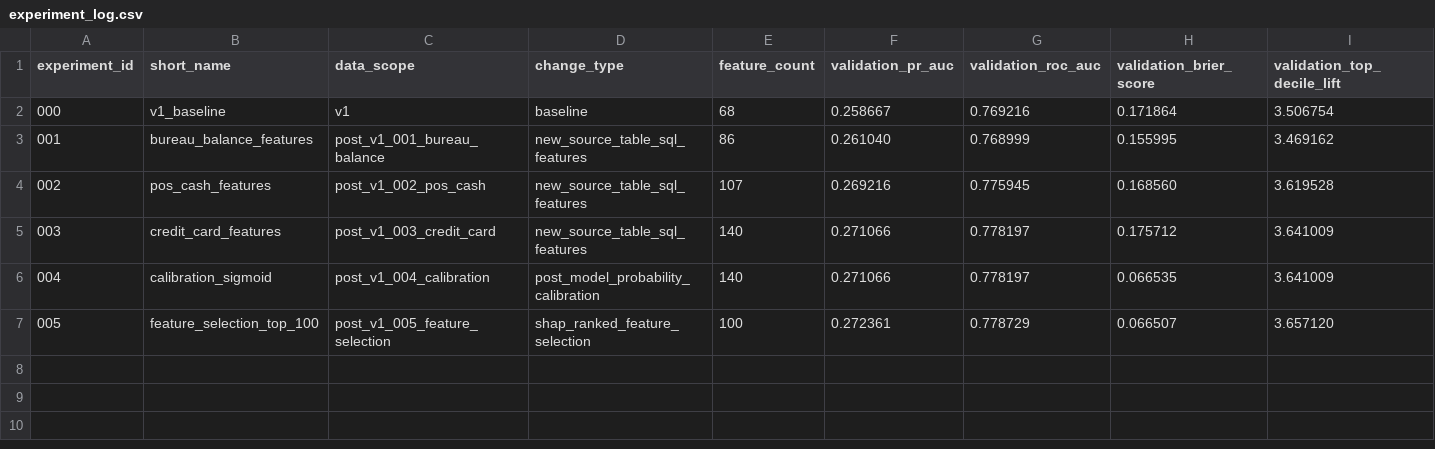
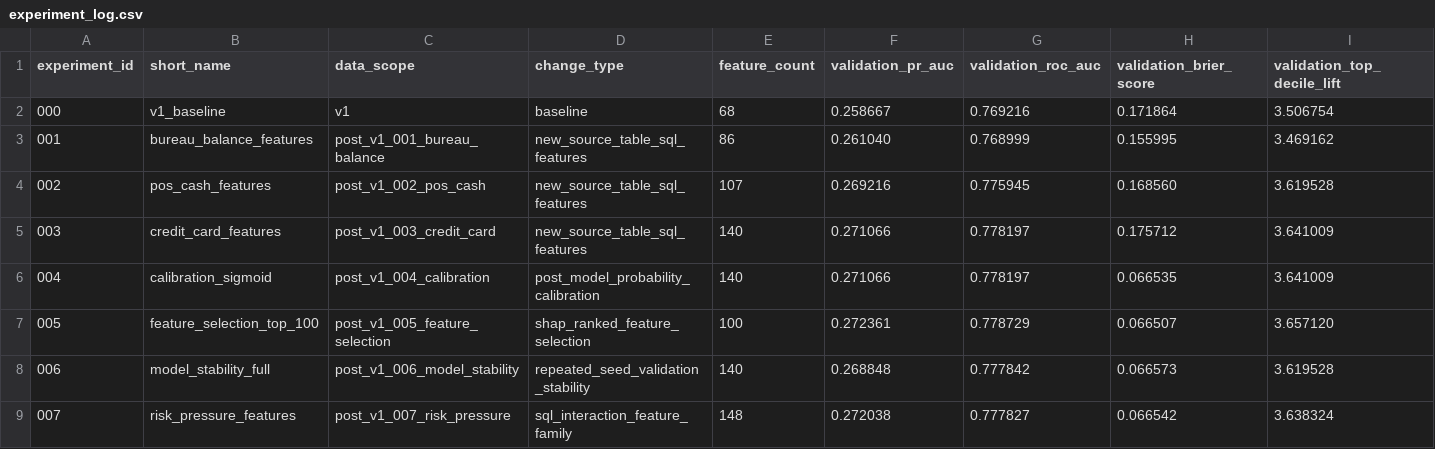
Before and after one commit to stevennitesh/loan-default-risk-decisioning-system, a CSV file: reports/experiments/experiment_log.csv, drawn as a sheet; only a part is shown; rows hold the shown columns only; the diff names each change by its address in the sheet, - before the commit and + after, or states it on an @@ line.

Commit message:
Document post-v1 experiments and add risk-pressure features

```diff
--- a/reports/experiments/experiment_log.csv
+++ b/reports/experiments/experiment_log.csv
+row 8: 006 | model_stability_full | post_v1_006_model_stability | repeated_seed_validation_stability | 140 | 0.268848 | 0.777842 | 0.066573 | 3.619528
+row 9: 007 | risk_pressure_features | post_v1_007_risk_pressure | sql_interaction_feature_family | 148 | 0.272038 | 0.777827 | 0.066542 | 3.638324
```
Also changed, not shown: reports/model_calibration_bins_comparison.csv, reports/model_calibration_comparison.csv, 16 other files.
